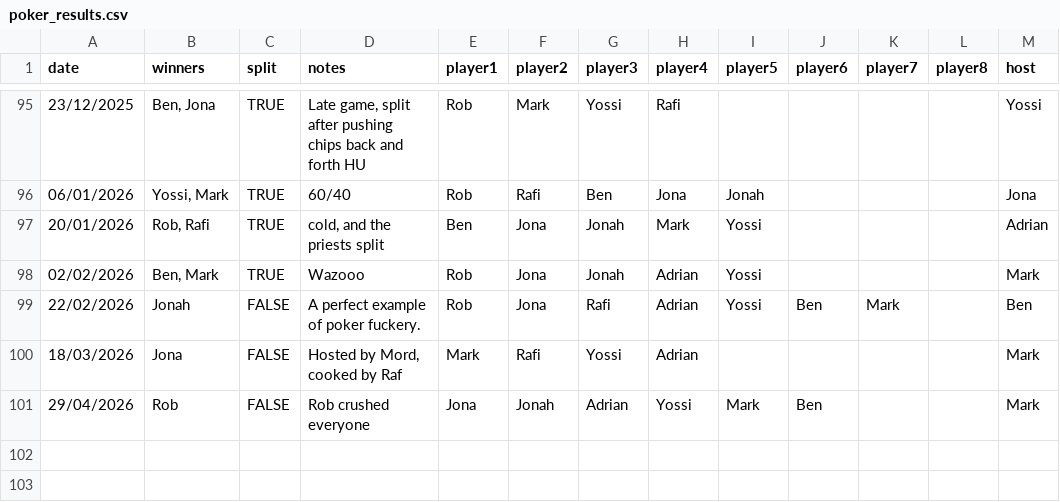
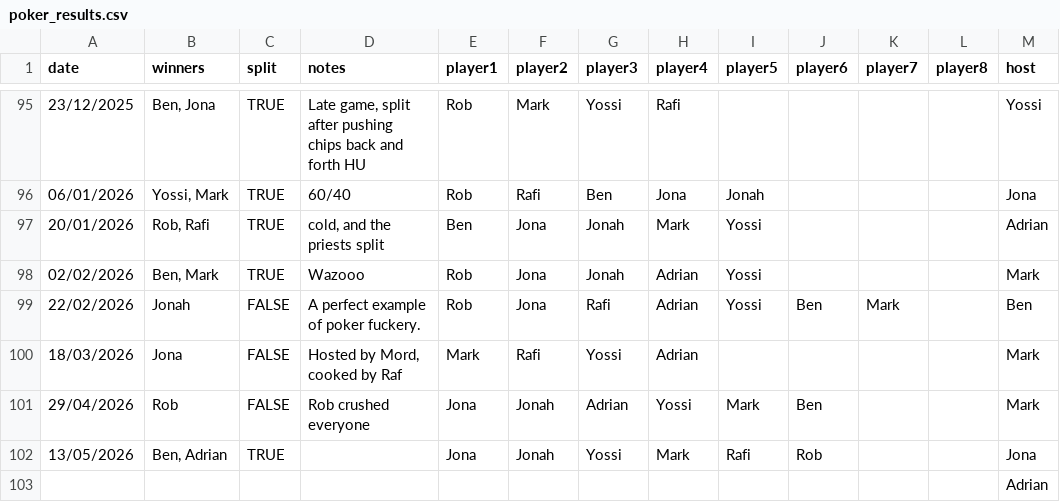
Before and after one commit to Benjapos/p_ker_buddy, a CSV file: docs/data/poker_results.csv, drawn as a sheet; only a part is shown, gaps mark what is left out; the diff names each change by its address in the sheet, - before the commit and + after, or states it on an @@ line.

Commit message:
13 may

```diff
--- a/docs/data/poker_results.csv
+++ b/docs/data/poker_results.csv
+row 102: 13/05/2026 | Ben, Adrian | TRUE |  | Jona | Jonah | Yossi | Mark | Rafi | Rob |  |  | Jona
+row 103:  |  |  |  |  |  |  |  |  |  |  |  | Adrian
```
